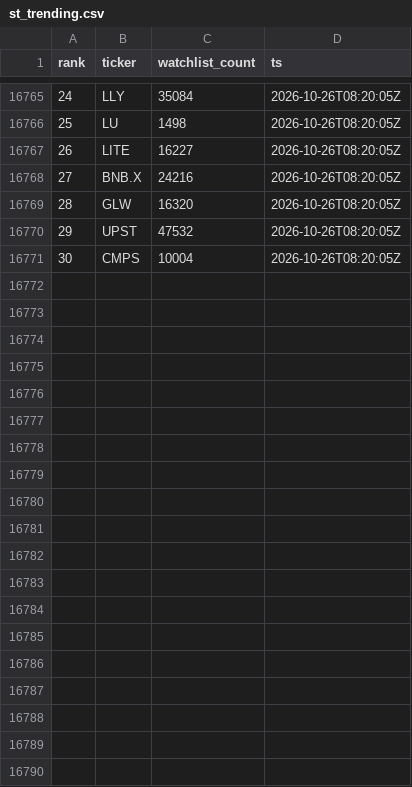
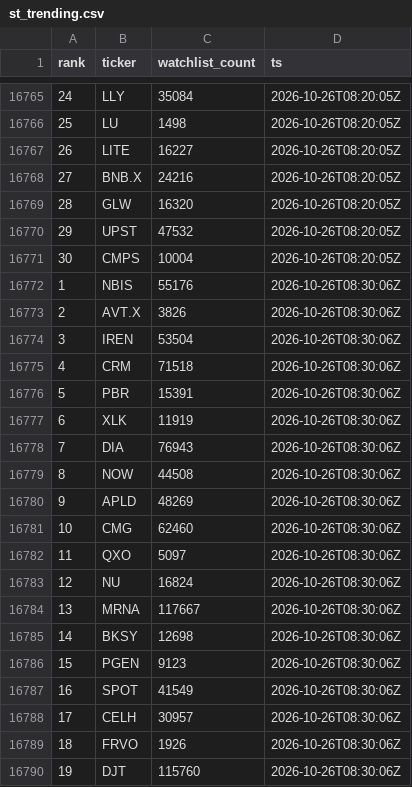
Before and after one commit to virgolaema/pump-search, a CSV file: data/st_trending.csv, drawn as a sheet; only a part is shown, gaps mark what is left out; the diff covers the shown part only; the diff names each change by its address in the sheet, - before the commit and + after, or states it on an @@ line.

Commit message:
data: collect 2026-10-26T08:31:02Z

```diff
--- a/data/st_trending.csv
+++ b/data/st_trending.csv
+row 16772: 1 | NBIS | 55176 | 2026-10-26T08:30:06Z
+row 16773: 2 | AVT.X | 3826 | 2026-10-26T08:30:06Z
+row 16774: 3 | IREN | 53504 | 2026-10-26T08:30:06Z
+row 16775: 4 | CRM | 71518 | 2026-10-26T08:30:06Z
+row 16776: 5 | PBR | 15391 | 2026-10-26T08:30:06Z
+row 16777: 6 | XLK | 11919 | 2026-10-26T08:30:06Z
+row 16778: 7 | DIA | 76943 | 2026-10-26T08:30:06Z
+row 16779: 8 | NOW | 44508 | 2026-10-26T08:30:06Z
+row 16780: 9 | APLD | 48269 | 2026-10-26T08:30:06Z
+row 16781: 10 | CMG | 62460 | 2026-10-26T08:30:06Z
+row 16782: 11 | QXO | 5097 | 2026-10-26T08:30:06Z
+row 16783: 12 | NU | 16824 | 2026-10-26T08:30:06Z
+row 16784: 13 | MRNA | 117667 | 2026-10-26T08:30:06Z
+row 16785: 14 | BKSY | 12698 | 2026-10-26T08:30:06Z
+row 16786: 15 | PGEN | 9123 | 2026-10-26T08:30:06Z
+row 16787: 16 | SPOT | 41549 | 2026-10-26T08:30:06Z
+row 16788: 17 | CELH | 30957 | 2026-10-26T08:30:06Z
+row 16789: 18 | FRVO | 1926 | 2026-10-26T08:30:06Z
+row 16790: 19 | DJT | 115760 | 2026-10-26T08:30:06Z
```
Also changed, not shown: 11 added rows elsewhere in this file, data/hotlist.csv, data/runlog.csv, 2 other files.
